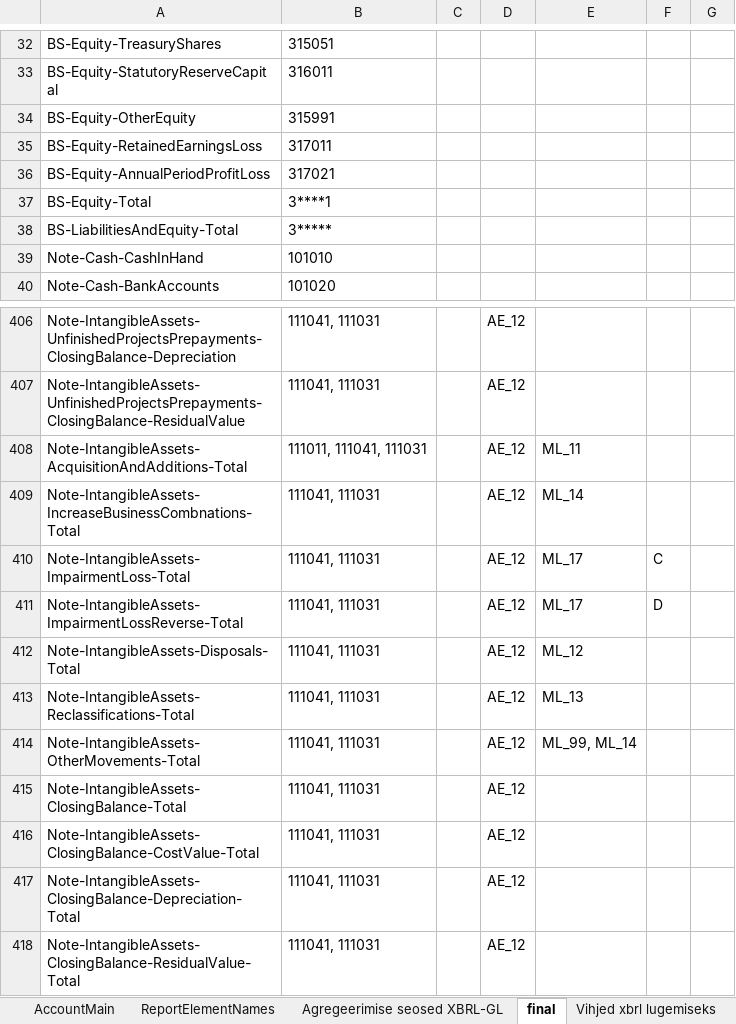
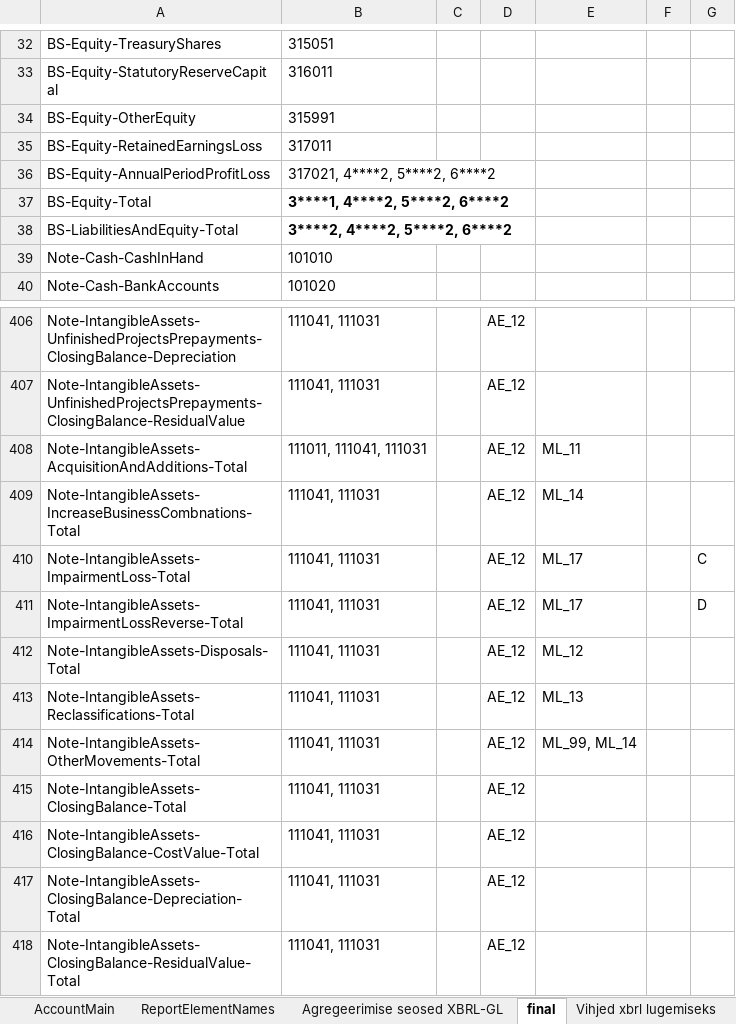
Before and after one commit to VagaVesi/annual_report, an Excel workbook: tools/input/Elementide_seosed.xlsx, sheet final, drawn as a sheet; only a part is shown, gaps mark what is left out; values as stored, in another font and other column widths than the file's, no borders; the diff covers the shown part only; the diff names each change by its address in the sheet, - before the commit and + after, or states it on an @@ line.

```diff
--- a/tools/input/Elementide_seosed.xlsx (sheet final)
+++ b/tools/input/Elementide_seosed.xlsx (sheet final)
-B36: 317021
+B36: 317021, 4****2, 5****2, 6****2
-B37: 3****1
+B37: 3****1, 4****2, 5****2, 6****2
-B37:B38 bold: off
+B37:B38 bold: on
-B38: 3*****
+B38: 3****2, 4****2, 5****2, 6****2
-F410: C
+F410: (empty)
-G410: (empty)
+G410: C
-F411: D
+F411: (empty)
-G411: (empty)
+G411: D
```
Also changed, not shown: 21 added rows and 24 edited cells elsewhere in this sheet, sheet ReportElementNames, sheet Agregeerimise seosed XBRL-GL, 8 other files.
